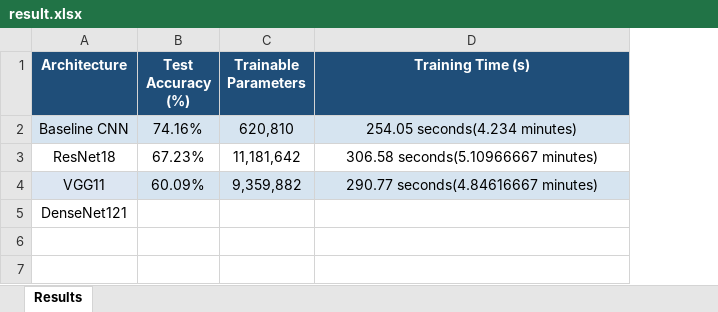
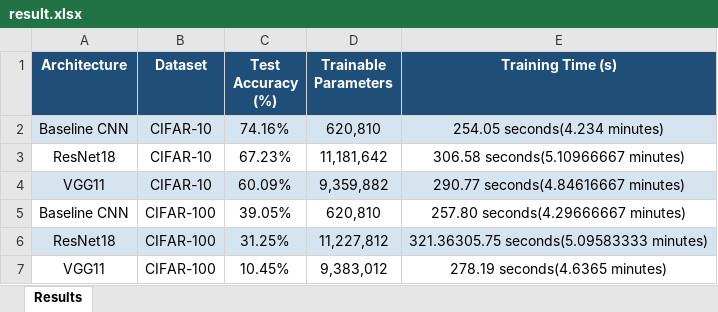
Before and after one commit to Fariha-Simin/cnn-architecture-comparison-cifar10, an Excel workbook: results/result.xlsx, sheet Results, drawn as a sheet; values as stored, in another font and other column widths than the file's, no borders; removed rows and columns are numbered as before the commit, all else as after; the diff names each change by its address in the sheet, - before the commit and + after, or states it on an @@ line.

Commit message:
Add CIFAR-100 experiments for CNN, ResNet18 and VGG11

```diff
--- a/results/result.xlsx (sheet Results)
+++ b/results/result.xlsx (sheet Results)
+column B (Dataset), rows 2-4: all CIFAR-10
-row 5: DenseNet121
+row 5: Baseline CNN | CIFAR-100 | 39.05% | 620,810 | 257.80 seconds(4.29666667 minutes)
+row 6: ResNet18 | CIFAR-100 | 31.25% | 11,227,812 | 321.36305.75 seconds(5.09583333 minutes)
+row 7: VGG11 | CIFAR-100 | 10.45% | 9,383,012 | 278.19 seconds(4.6365 minutes)
```
Also changed, not shown: 5 other files.
